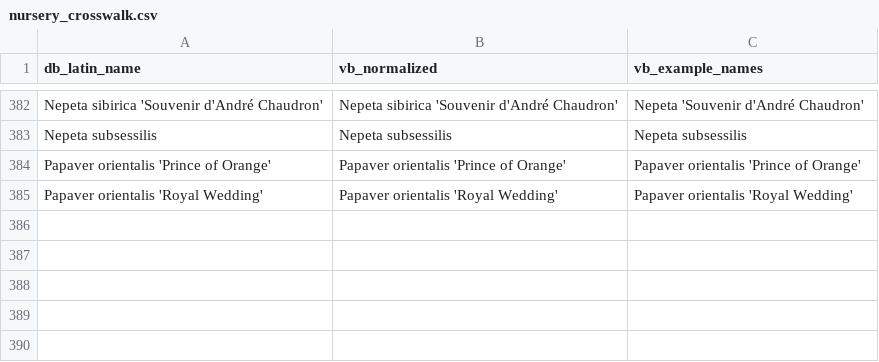
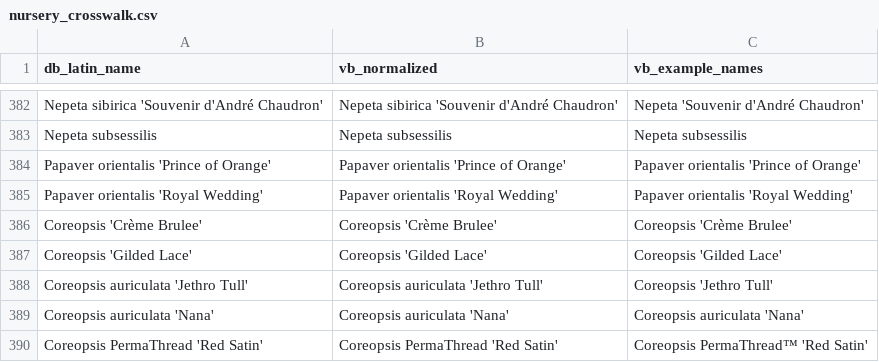
Before and after one commit to rsummmmers/plant-finder, a CSV file: dev/nursery_crosswalk.csv, drawn as a sheet; only a part is shown, gaps mark what is left out.

```diff
--- a/dev/nursery_crosswalk.csv
+++ b/dev/nursery_crosswalk.csv
@@ -385 +385,6 @@ Papaver orientalis 'Prince of Orange',Papaver orientalis 'Prince of Orange',Papa
 Papaver orientalis 'Royal Wedding',Papaver orientalis 'Royal Wedding',Papaver orientalis 'Royal Wedding'
+Coreopsis 'Crème Brulee',Coreopsis 'Crème Brulee',Coreopsis 'Crème Brulee'
+Coreopsis 'Gilded Lace',Coreopsis 'Gilded Lace',Coreopsis 'Gilded Lace'
+Coreopsis auriculata 'Jethro Tull',Coreopsis auriculata 'Jethro Tull',Coreopsis 'Jethro Tull'
+Coreopsis auriculata 'Nana',Coreopsis auriculata 'Nana',Coreopsis auriculata 'Nana'
+Coreopsis PermaThread 'Red Satin',Coreopsis PermaThread 'Red Satin',Coreopsis PermaThread™ 'Red Satin'
```
